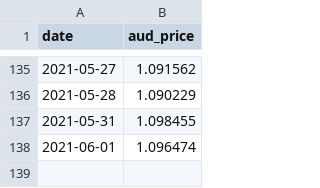
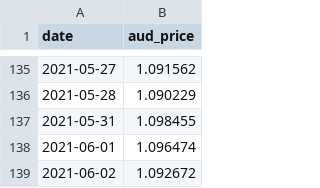
Before and after one commit to GavinEke/SpaceshipVoyager, a CSV file: datasets/EARTH.csv, drawn as a sheet; only a part is shown, gaps mark what is left out.

Commit message:
Daily unit prices update

```diff
--- a/datasets/EARTH.csv
+++ b/datasets/EARTH.csv
@@ -138 +138,2 @@
 "2021-06-01","1.096474"
+"2021-06-02","1.092672"
```
Also changed, not shown: datasets/INDEX.csv, datasets/UNIVERSE.csv, 3 other files.
